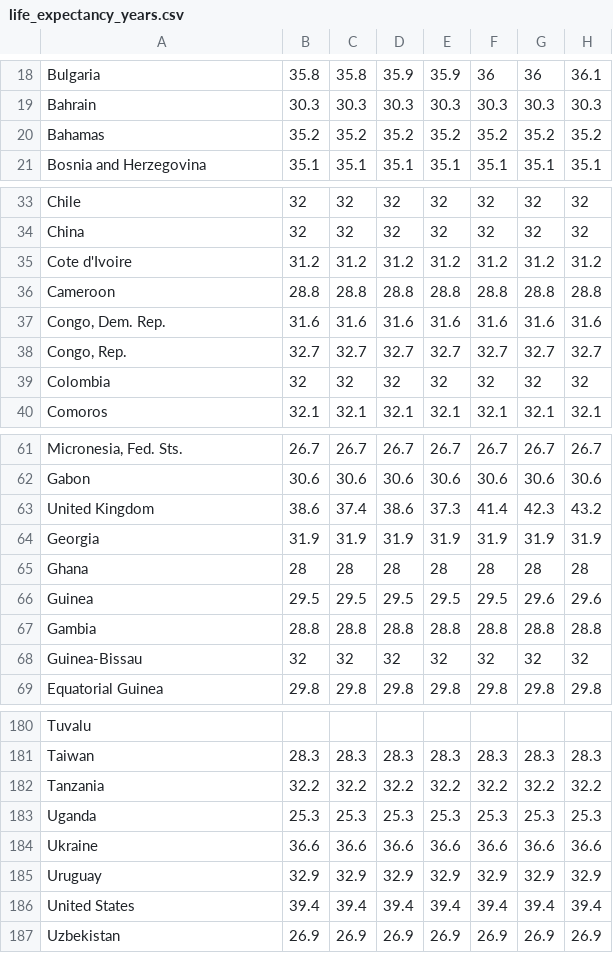
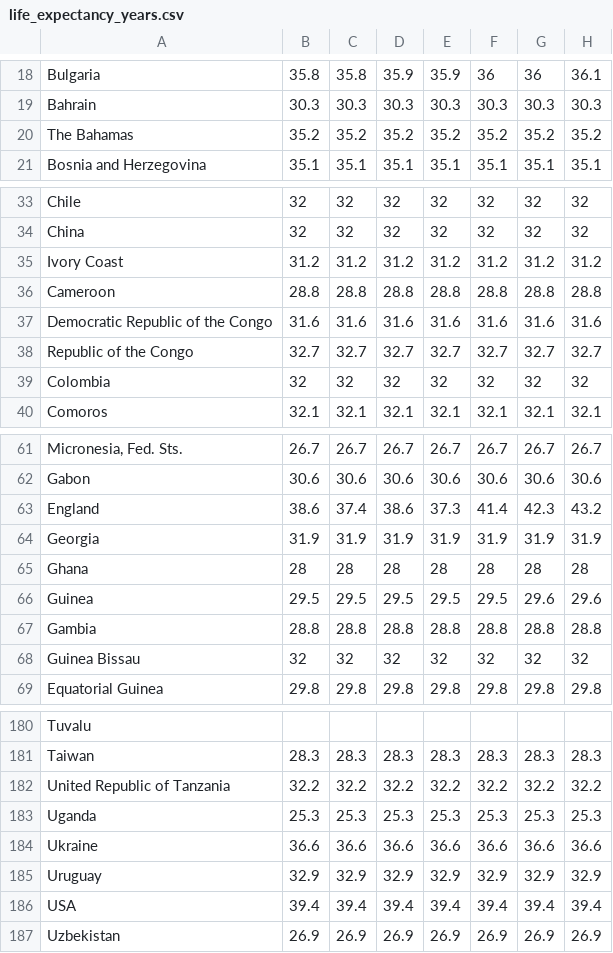
Before and after one commit to salomegf/visualdon-22, a CSV file: 04-gapminder/data/life_expectancy_years.csv, drawn as a sheet; only a part is shown, gaps mark what is left out; the diff covers the shown part only; the diff names each change by its address in the sheet, - before the commit and + after, or states it on an @@ line.

```diff
--- a/04-gapminder/data/life_expectancy_years.csv
+++ b/04-gapminder/data/life_expectancy_years.csv
-A20: Bahamas
+A20: The Bahamas
-A35: Cote d'Ivoire
+A35: Ivory Coast
-A37: Congo, Dem. Rep.
+A37: Democratic Republic of the Congo
-A38: Congo, Rep.
+A38: Republic of the Congo
-A63: United Kingdom
+A63: England
-A68: Guinea-Bissau
+A68: Guinea Bissau
-A182: Tanzania
+A182: United Republic of Tanzania
-A186: United States
+A186: USA
```
Also changed, not shown: 2 edited cells elsewhere in this file, 04-gapminder/data/population_total_better.csv, 3 other files.
